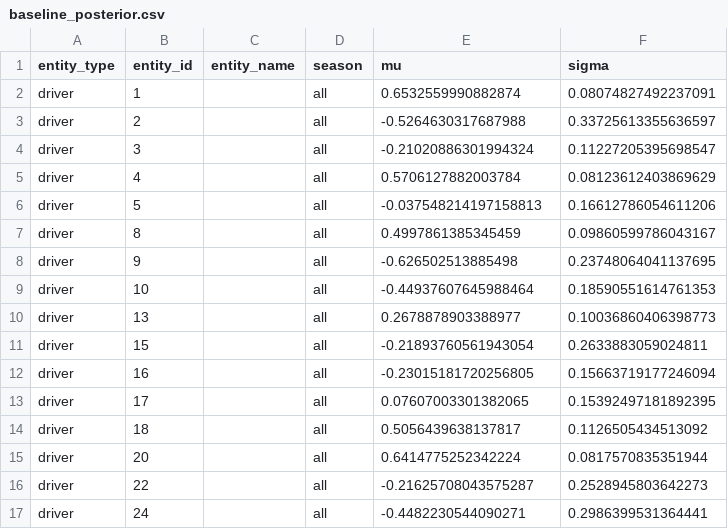
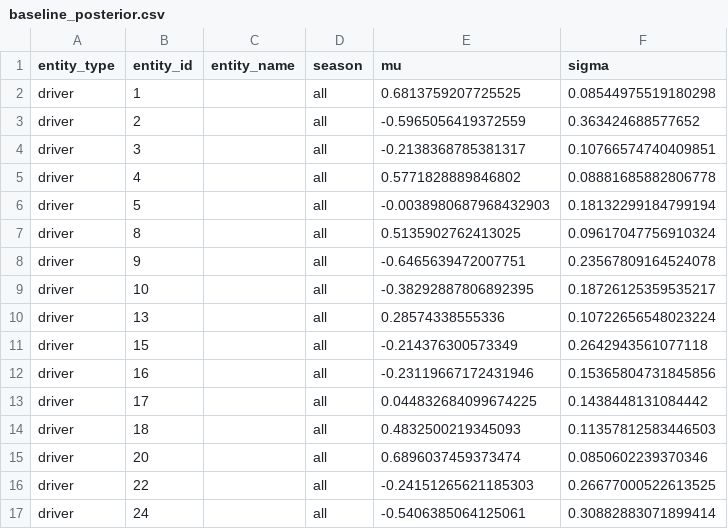
Before and after one commit to christianrand18/MBML-TrueSkill-Formula-1, a CSV file: outputs/pgm_model/baseline_posterior.csv, drawn as a sheet; only a part is shown; the diff covers the shown part only.

```diff
--- a/outputs/pgm_model/baseline_posterior.csv
+++ b/outputs/pgm_model/baseline_posterior.csv
@@ -1,17 +1,17 @@
 entity_type,entity_id,entity_name,season,mu,sigma
-driver,1,,all,0.6532559990882874,0.08074827492237091
-driver,2,,all,-0.5264630317687988,0.33725613355636597
-driver,3,,all,-0.21020886301994324,0.11227205395698547
-driver,4,,all,0.5706127882003784,0.08123612403869629
-driver,5,,all,-0.037548214197158813,0.16612786054611206
-driver,8,,all,0.4997861385345459,0.09860599786043167
-driver,9,,all,-0.626502513885498,0.23748064041137695
-driver,10,,all,-0.44937607645988464,0.18590551614761353
-driver,13,,all,0.2678878903388977,0.10036860406398773
-driver,15,,all,-0.21893760561943054,0.2633883059024811
-driver,16,,all,-0.23015181720256805,0.15663719177246094
-driver,17,,all,0.07607003301382065,0.15392497181892395
-driver,18,,all,0.5056439638137817,0.1126505434513092
-driver,20,,all,0.6414775252342224,0.0817570835351944
-driver,22,,all,-0.21625708043575287,0.2528945803642273
-driver,24,,all,-0.4482230544090271,0.2986399531364441
+driver,1,,all,0.6813759207725525,0.08544975519180298
+driver,2,,all,-0.5965056419372559,0.363424688577652
+driver,3,,all,-0.2138368785381317,0.10766574740409851
+driver,4,,all,0.5771828889846802,0.08881685882806778
+driver,5,,all,-0.0038980687968432903,0.18132299184799194
+driver,8,,all,0.5135902762413025,0.09617047756910324
+driver,9,,all,-0.6465639472007751,0.23567809164524078
+driver,10,,all,-0.38292887806892395,0.18726125359535217
+driver,13,,all,0.28574338555336,0.10722656548023224
+driver,15,,all,-0.214376300573349,0.2642943561077118
+driver,16,,all,-0.23119667172431946,0.15365804731845856
+driver,17,,all,0.044832684099674225,0.1438448131084442
+driver,18,,all,0.4832500219345093,0.11357812583446503
+driver,20,,all,0.6896037459373474,0.0850602239370346
+driver,22,,all,-0.24151265621185303,0.26677000522613525
+driver,24,,all,-0.5406385064125061,0.30882883071899414
```
Also changed, not shown: 156 edited cells elsewhere in this file, outputs/pgm_model/extended_posterior.csv, outputs/pgm_model/full_posterior.csv, 23 other files.
